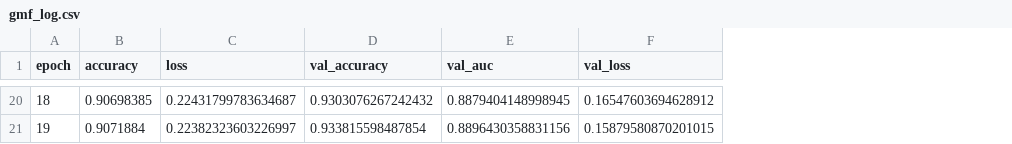
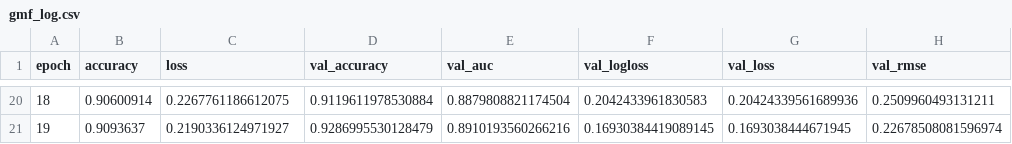
Before and after one commit to xiangshiyin/rec_utils, a CSV file: metadata/gmf/gmf_log.csv, drawn as a sheet; only a part is shown, gaps mark what is left out; addresses are those after the commit; the diff covers the shown part only; the diff names each change by its address in the sheet, - before the commit and + after, or states it on an @@ line.

```diff
--- a/metadata/gmf/gmf_log.csv
+++ b/metadata/gmf/gmf_log.csv
+column F (val_logloss), rows 20-21: 0.2042433961830583 | 0.16930384419089145
+column H (val_rmse), rows 20-21: 0.2509960493131211 | 0.22678508081596974
-B20 (accuracy): 0.90698385
+B20 (accuracy): 0.90600914
-C20 (loss): 0.22431799783634687
+C20 (loss): 0.2267761186612075
-D20 (val_accuracy): 0.9303076267242432
+D20 (val_accuracy): 0.9119611978530884
-E20 (val_auc): 0.8879404148998945
+E20 (val_auc): 0.8879808821174504
-G20 (val_loss): 0.16547603694628912
+G20 (val_loss): 0.20424339561689936
-B21 (accuracy): 0.9071884
+B21 (accuracy): 0.9093637
-C21 (loss): 0.22382323603226997
+C21 (loss): 0.2190336124971927
-D21 (val_accuracy): 0.933815598487854
+D21 (val_accuracy): 0.9286995530128479
-E21 (val_auc): 0.8896430358831156
+E21 (val_auc): 0.8910193560266216
-G21 (val_loss): 0.15879580870201015
+G21 (val_loss): 0.1693038444671945
```
Also changed, not shown: 90 edited cells elsewhere in this file, 6 other files.
